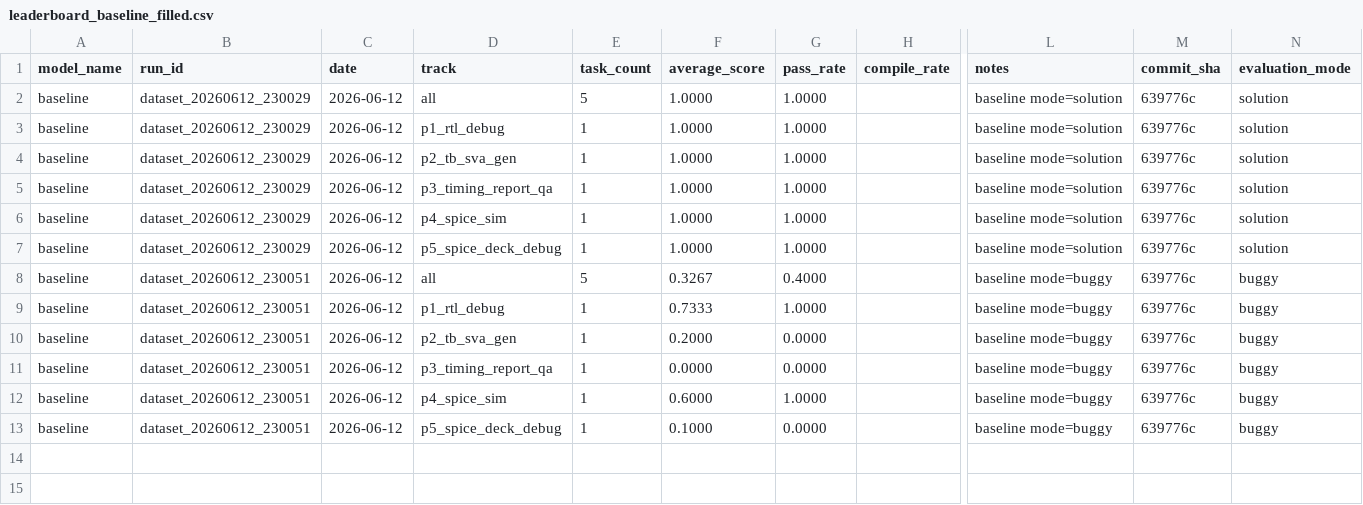
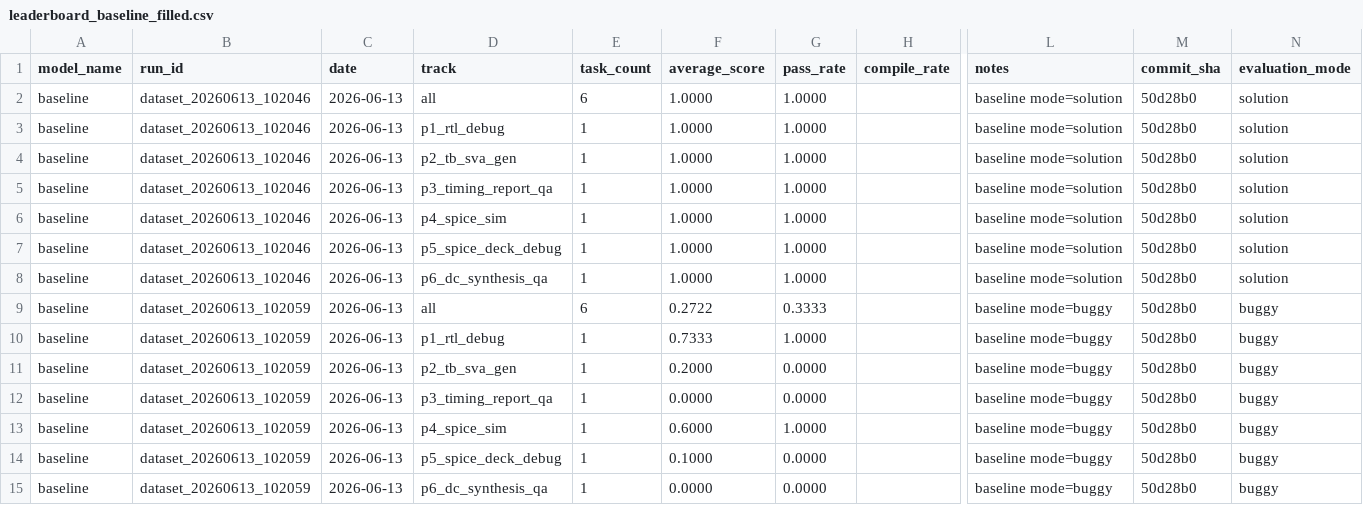
Before and after one commit to tsb-19/eda-agentbench, a CSV file: reports/leaderboard_baseline_filled.csv, drawn as a sheet; only a part is shown, gaps mark what is left out; addresses are those after the commit; rows hold the shown columns only; the diff names each change by its address in the sheet, - before the commit and + after, or states it on an @@ line.

```diff
--- a/reports/leaderboard_baseline_filled.csv
+++ b/reports/leaderboard_baseline_filled.csv
-B2:B7 (run_id): dataset_20260612_230029
+B2:B7 (run_id): dataset_20260613_102046
-C2:C7 (date): 2026-06-12
+C2:C7 (date): 2026-06-13
-E2 (task_count): 5
+E2 (task_count): 6
-M2:M7 (commit_sha): 639776c
+M2:M7 (commit_sha): 50d28b0
+row 8: baseline | dataset_20260613_102046 | 2026-06-13 | p6_dc_synthesis_qa | 1 | 1.0000 | 1.0000 |  | baseline mode=solution | 50d28b0 | solution
-B9:B14 (run_id): dataset_20260612_230051
+B9:B14 (run_id): dataset_20260613_102059
-C9:C14 (date): 2026-06-12
+C9:C14 (date): 2026-06-13
-E9 (task_count): 5
+E9 (task_count): 6
-F9 (average_score): 0.3267
+F9 (average_score): 0.2722
-G9 (pass_rate): 0.4000
+G9 (pass_rate): 0.3333
-M9:M14 (commit_sha): 639776c
+M9:M14 (commit_sha): 50d28b0
+row 15: baseline | dataset_20260613_102059 | 2026-06-13 | p6_dc_synthesis_qa | 1 | 0.0000 | 0.0000 |  | baseline mode=buggy | 50d28b0 | buggy
```
Also changed, not shown: reports/baseline_results_buggy.csv, reports/baseline_results_solution.csv, 2 other files.
